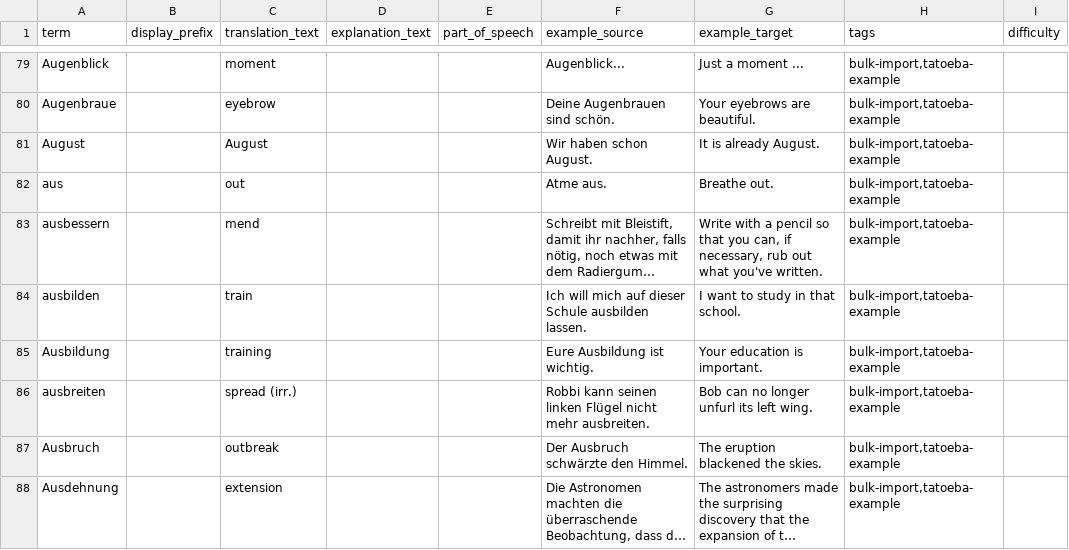
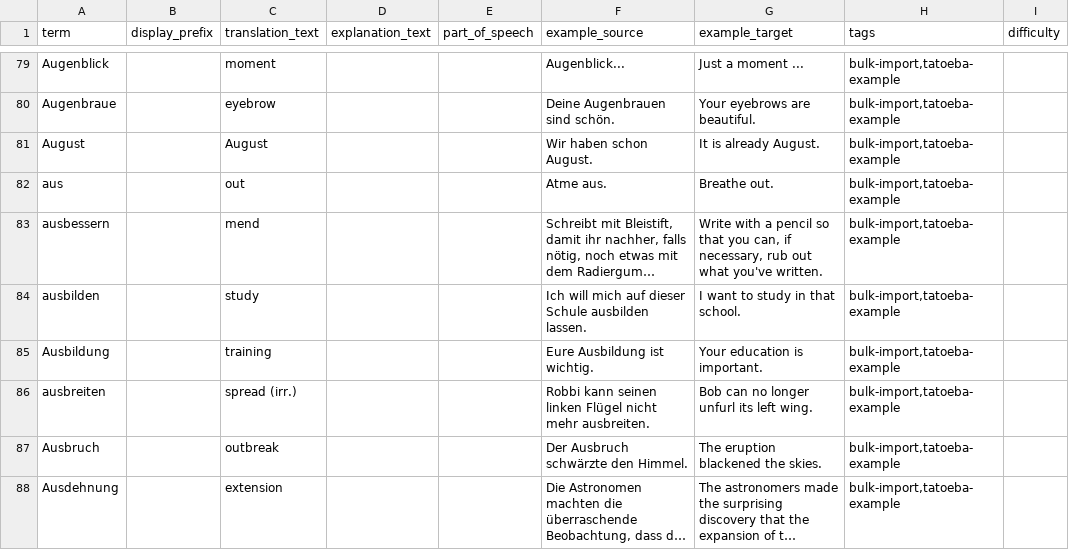
Before and after one commit to Narsilion/vocab-notifier, a CSV file: data/german_tatoeba_examples_120.csv, drawn as a sheet; only a part is shown, gaps mark what is left out; long unchanged cells end in …; the diff covers the shown part only; the diff names each change by its address in the sheet, - before the commit and + after, or states it on an @@ line.

```diff
--- a/data/german_tatoeba_examples_120.csv
+++ b/data/german_tatoeba_examples_120.csv
-C84 (translation_text): train
+C84 (translation_text): study
```
Also changed, not shown: 24 edited cells elsewhere in this file, data/german_tatoeba_examples_40.csv, data/german_tatoeba_examples_80.csv, 3 other files.
